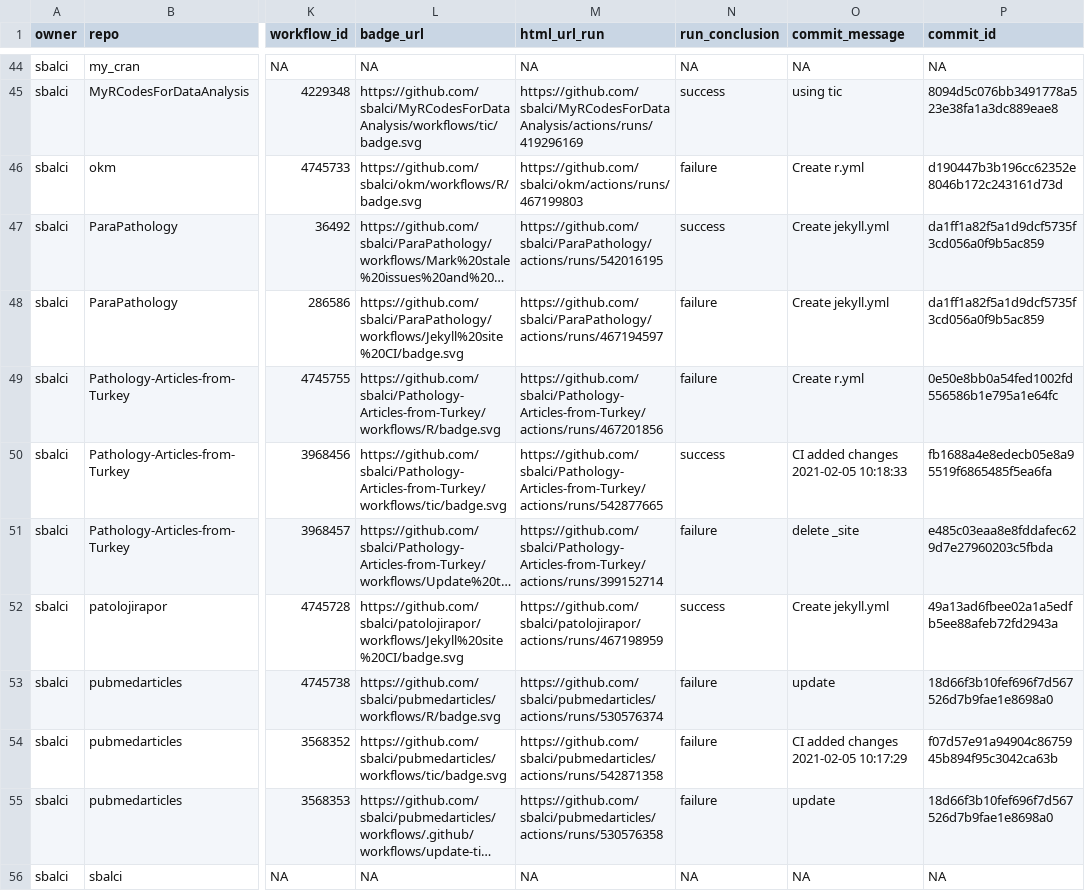
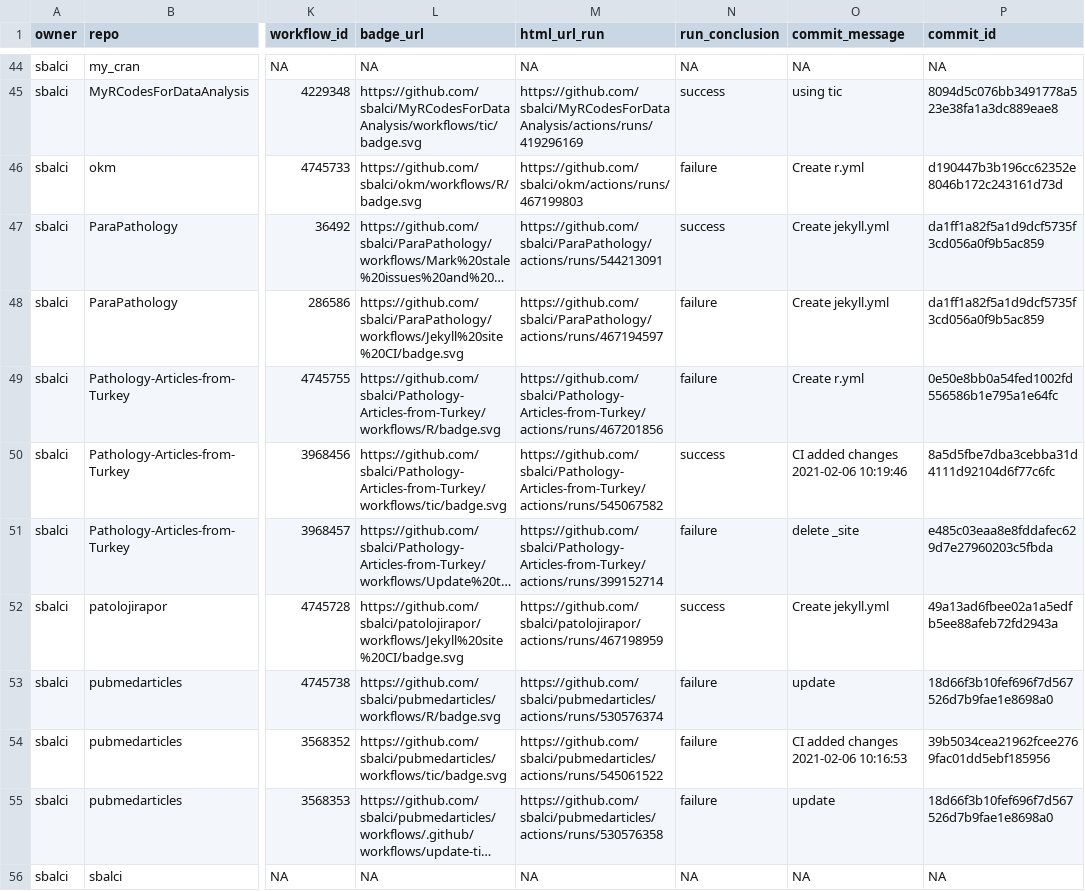
Before and after one commit to sbalci/status, a CSV file: repos.csv, drawn as a sheet; only a part is shown, gaps mark what is left out; long unchanged cells end in …; the diff names each change by its address in the sheet, - before the commit and + after, or states it on an @@ line.

```diff
--- a/repos.csv
+++ b/repos.csv
-M47 (html_url_run): https://github.com/sbalci/ParaPathology/actions/runs/542016195
+M47 (html_url_run): https://github.com/sbalci/ParaPathology/actions/runs/544213091
-M50 (html_url_run): https://github.com/sbalci/Pathology-Articles-from-Turkey/actions/runs/542877665
+M50 (html_url_run): https://github.com/sbalci/Pathology-Articles-from-Turkey/actions/runs/545067582
-O50 (commit_message): CI added changes 2021-02-05 10:18:33
+O50 (commit_message): CI added changes 2021-02-06 10:19:46
-P50 (commit_id): fb1688a4e8edecb05e8a95519f6865485f5ea6fa
+P50 (commit_id): 8a5d5fbe7dba3cebba31d4111d92104d6f77c6fc
-M54 (html_url_run): https://github.com/sbalci/pubmedarticles/actions/runs/542871358
+M54 (html_url_run): https://github.com/sbalci/pubmedarticles/actions/runs/545061522
-O54 (commit_message): CI added changes 2021-02-05 10:17:29
+O54 (commit_message): CI added changes 2021-02-06 10:16:53
-P54 (commit_id): f07d57e91a94904c8675945b894f95c3042ca63b
+P54 (commit_id): 39b5034cea21962fcee2769fac01dd5ebf185956
```
Also changed, not shown: 1 other file.
